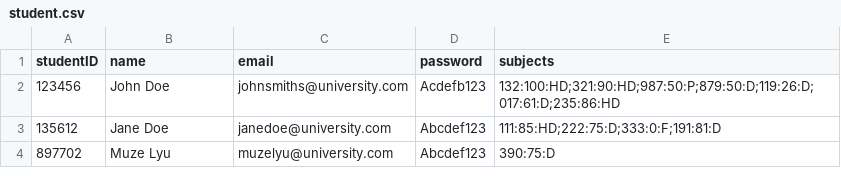
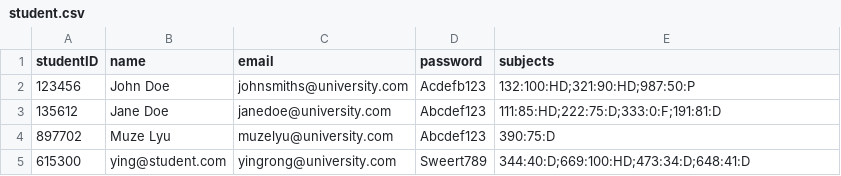
Before and after one commit to Lora224/FSD-assignment2, a CSV file: student.csv, drawn as a sheet.

Commit message:
Update

```diff
--- a/student.csv
+++ b/student.csv
@@ -1,4 +1,5 @@
 studentID,name,email,password,subjects
-123456,John Doe,johnsmiths@university.com,Acdefb123,132:100:HD;321:90:HD;987:50:P;879:50:D;119:26:D;017:61:D;235:86:HD
+123456,John Doe,johnsmiths@university.com,Acdefb123,132:100:HD;321:90:HD;987:50:P
 135612,Jane Doe,janedoe@university.com,Abcdef123,111:85:HD;222:75:D;333:0:F;191:81:D
 897702,Muze Lyu,muzelyu@university.com,Abcdef123,390:75:D
+615300,ying@student.com,yingrong@university.com,Sweert789,344:40:D;669:100:HD;473:34:D;648:41:D
```
